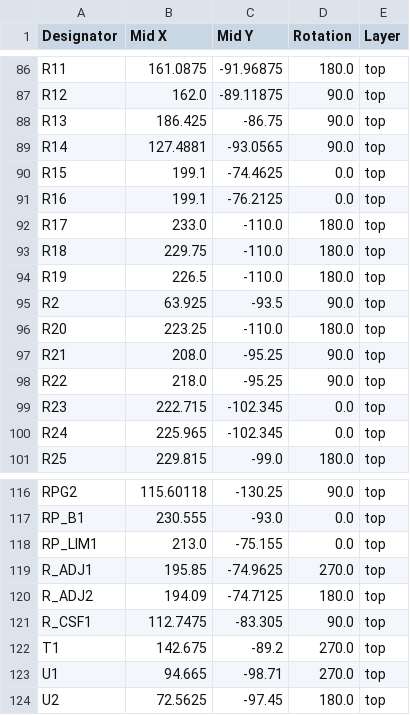
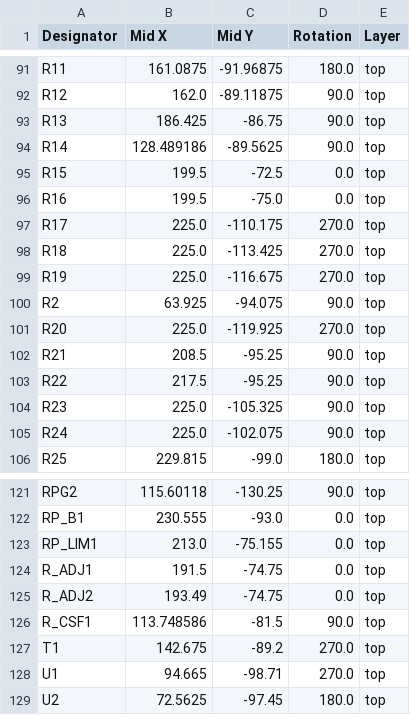
Before and after one commit to resilient-arch-lab/BitCrusher, a CSV file: design/production/positions.csv, drawn as a sheet; only a part is shown, gaps mark what is left out; the diff covers the shown part only.

```diff
--- a/design/production/positions.csv
+++ b/design/production/positions.csv
@@ -88,14 +93,14 @@ R12,162.0,-89.11875,90.0,top
 R13,186.425,-86.75,90.0,top
-R14,127.4881,-93.0565,90.0,top
-R15,199.1,-74.4625,0.0,top
-R16,199.1,-76.2125,0.0,top
-R17,233.0,-110.0,180.0,top
-R18,229.75,-110.0,180.0,top
-R19,226.5,-110.0,180.0,top
-R2,63.925,-93.5,90.0,top
-R20,223.25,-110.0,180.0,top
-R21,208.0,-95.25,90.0,top
-R22,218.0,-95.25,90.0,top
-R23,222.715,-102.345,0.0,top
-R24,225.965,-102.345,0.0,top
+R14,128.489186,-89.5625,90.0,top
+R15,199.5,-72.5,0.0,top
+R16,199.5,-75.0,0.0,top
+R17,225.0,-110.175,270.0,top
+R18,225.0,-113.425,270.0,top
+R19,225.0,-116.675,270.0,top
+R2,63.925,-94.075,90.0,top
+R20,225.0,-119.925,270.0,top
+R21,208.5,-95.25,90.0,top
+R22,217.5,-95.25,90.0,top
+R23,225.0,-105.325,90.0,top
+R24,225.0,-102.075,90.0,top
 R25,229.815,-99.0,180.0,top
@@ -118,5 +123,5 @@ RP_B1,230.555,-93.0,0.0,top
 RP_LIM1,213.0,-75.155,0.0,top
-R_ADJ1,195.85,-74.9625,270.0,top
-R_ADJ2,194.09,-74.7125,180.0,top
-R_CSF1,112.7475,-83.305,90.0,top
+R_ADJ1,191.5,-74.75,0.0,top
+R_ADJ2,193.49,-74.75,0.0,top
+R_CSF1,113.748586,-81.5,90.0,top
 T1,142.675,-89.2,270.0,top
```
Also changed, not shown: 6 added rows, 1 removed row and 70 edited cells elsewhere in this file, design/production/bom.csv, design/production/designators.csv, 10 other files.
